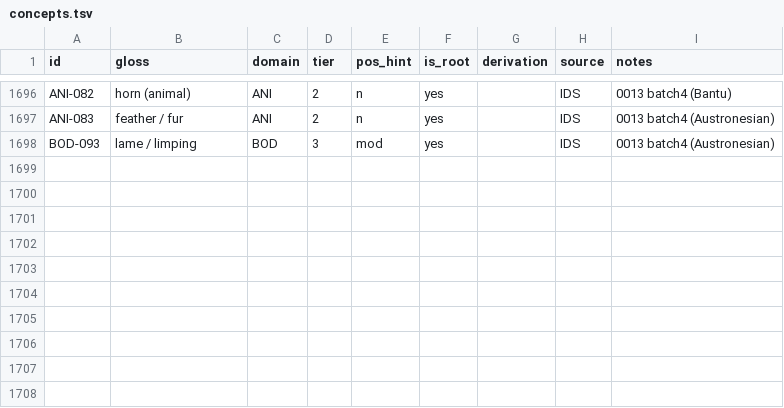
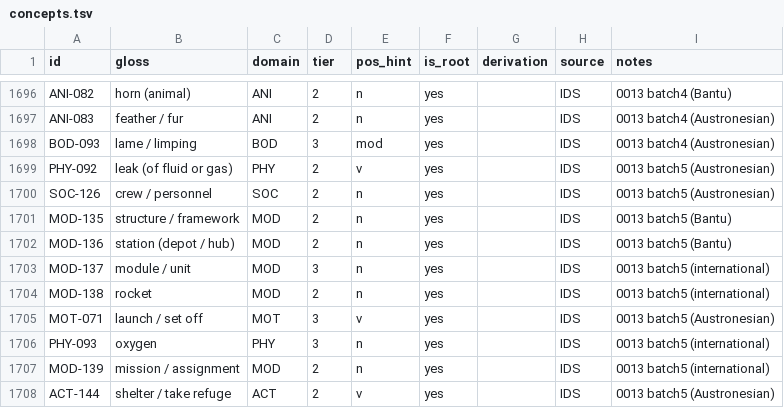
Before and after one commit to nichobbs/talo-lang, a TSV file: data/concepts.tsv, drawn as a sheet; only a part is shown, gaps mark what is left out.

```diff
--- a/data/concepts.tsv
+++ b/data/concepts.tsv
@@ -1698 +1698,11 @@ ANI-083	feather / fur	ANI	2	n	yes		IDS	0013 batch4 (Austronesian)
 BOD-093	lame / limping	BOD	3	mod	yes		IDS	0013 batch4 (Austronesian)
+PHY-092	leak (of fluid or gas)	PHY	2	v	yes		IDS	0013 batch5 (Austronesian)
+SOC-126	crew / personnel	SOC	2	n	yes		IDS	0013 batch5 (Austronesian)
+MOD-135	structure / framework	MOD	2	n	yes		IDS	0013 batch5 (Bantu)
+MOD-136	station (depot / hub)	MOD	2	n	yes		IDS	0013 batch5 (Bantu)
+MOD-137	module / unit	MOD	3	n	yes		IDS	0013 batch5 (international)
+MOD-138	rocket	MOD	2	n	yes		IDS	0013 batch5 (international)
+MOT-071	launch / set off	MOT	3	v	yes		IDS	0013 batch5 (Austronesian)
+PHY-093	oxygen	PHY	3	n	yes		IDS	0013 batch5 (international)
+MOD-139	mission / assignment	MOD	2	n	yes		IDS	0013 batch5 (international)
+ACT-144	shelter / take refuge	ACT	2	v	yes		IDS	0013 batch5 (Austronesian)
```
Also changed, not shown: data/derived-overrides.tsv, data/lexicon.tsv, 4 other files.
